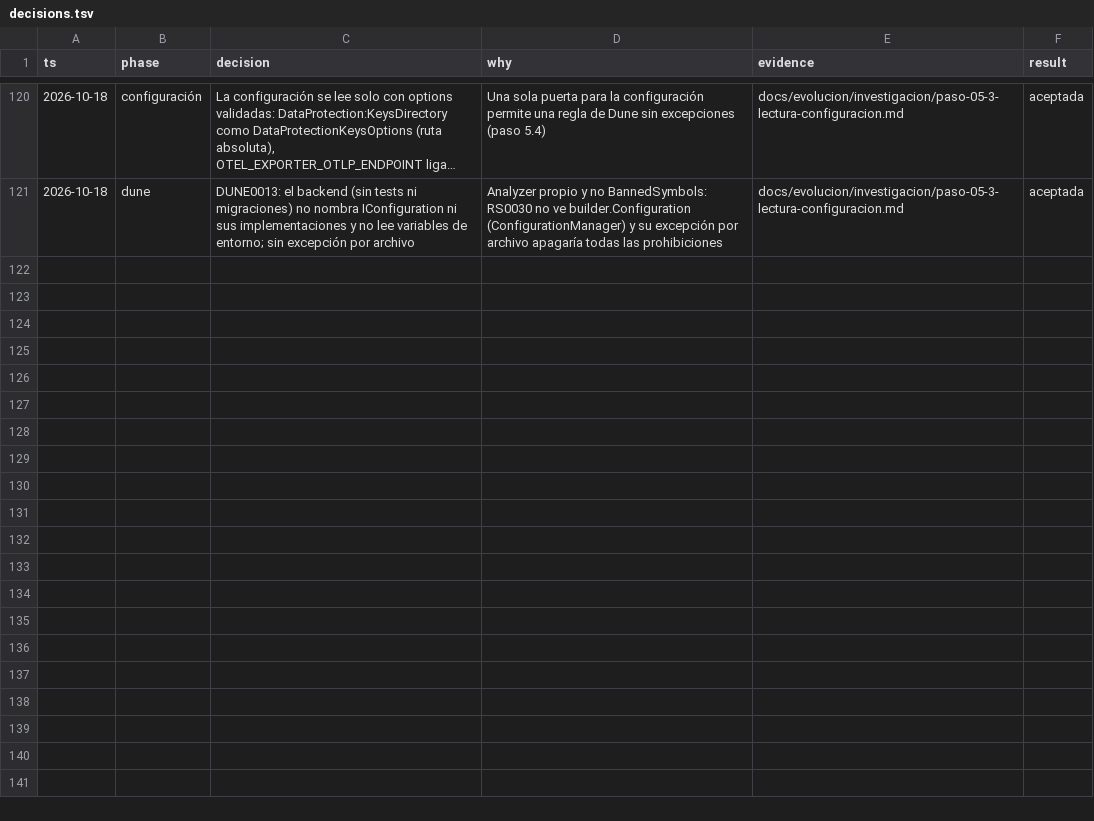
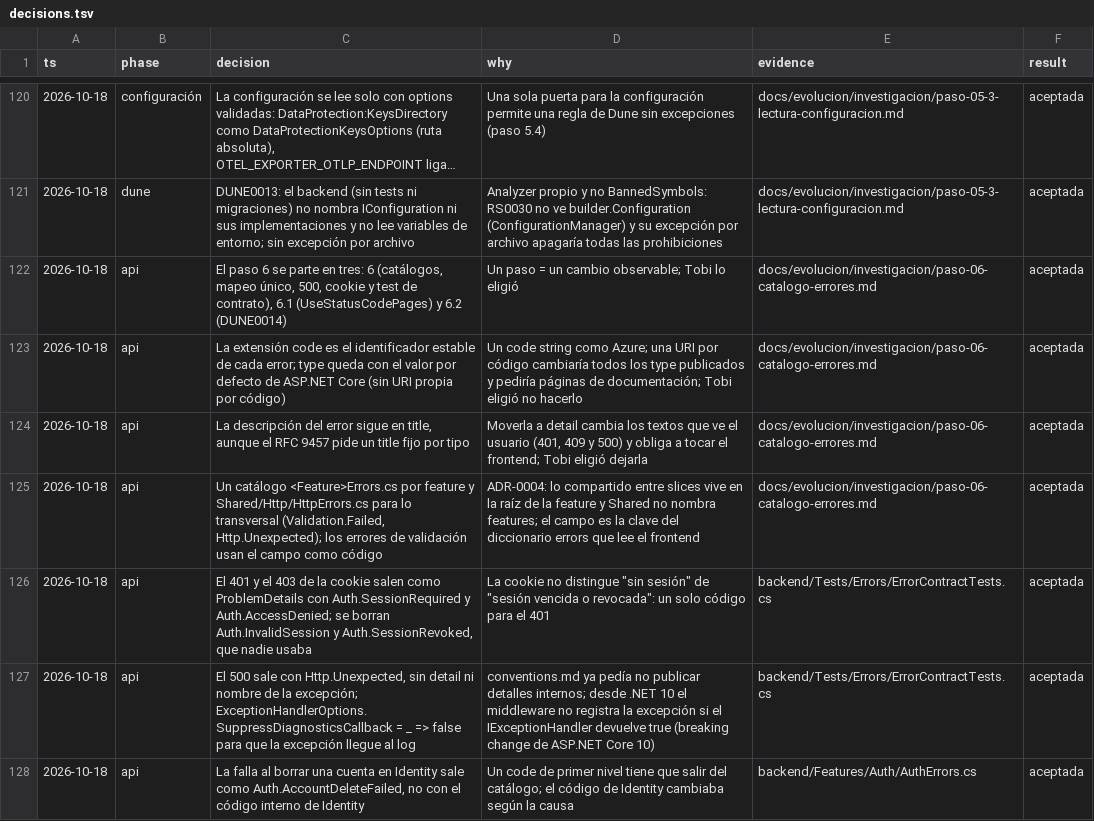
Before and after one commit to tobiasesquivel/full-stack-template, a TSV file: docs/decisions.tsv, drawn as a sheet; only a part is shown, gaps mark what is left out; long unchanged cells end in ….

Commit message:
feat(api): stable error catalog with one ProblemDetails mapping (step 6)
Every error carries a stable `code` from a catalog: <Feature>Errors.cs in
each feature and Shared/Http/HttpErrors.cs for what belongs to none. The
13 inline Error.* calls move to TaskErrors, UserErrors and AuthErrors.
ApiResults maps ErrorType to status once and is also used by the cookie
events and the antiforgery check.

Contract changes:
- 400 validation adds code "Validation.Failed"; errors stays as is.
- 401/403 from the cookie now have a ProblemDetails body with
  Auth.SessionRequired / Auth.AccessDenied (unused InvalidSession and
  SessionRevoked are removed).
- 500 returns Http.Unexpected without detail or exception type. Since
  .NET 10 a handled exception is no longer logged, so
  SuppressDiagnosticsCallback restores the log entry.

ErrorContractTests pins one code per status (400/401/403/404/409/500)
and smoke-api.mjs asserts the codes.

```diff
--- a/docs/decisions.tsv
+++ b/docs/decisions.tsv
@@ -121 +121,8 @@ ts	phase	decision	why	evidence	result
 2026-10-18	dune	DUNE0013: el backend (sin tests ni migraciones) no nombra IConfiguration ni sus implementaciones y no lee variables de entorno; sin excepción por archivo	Analyzer propio y no BannedSymbols: RS0030 no ve builder.Configuration (ConfigurationManager) y su excepción por archivo apagaría todas las prohibiciones	docs/evolucion/investigacion/paso-05-3-lectura-configuracion.md	aceptada
+2026-10-18	api	El paso 6 se parte en tres: 6 (catálogos, mapeo único, 500, cookie y test de contrato), 6.1 (UseStatusCodePages) y 6.2 (DUNE0014)	Un paso = un cambio observable; Tobi lo eligió	docs/evolucion/investigacion/paso-06-catalogo-errores.md	aceptada
+2026-10-18	api	La extensión code es el identificador estable de cada error; type queda con el valor por defecto de ASP.NET Core (sin URI propia por código)	Un code string como Azure; una URI por código cambiaría todos los type publicados y pediría páginas de documentación; Tobi eligió no hacerlo	docs/evolucion/investigacion/paso-06-catalogo-errores.md	aceptada
+2026-10-18	api	La descripción del error sigue en title, aunque el RFC 9457 pide un title fijo por tipo	Moverla a detail cambia los textos que ve el usuario (401, 409 y 500) y obliga a tocar el frontend; Tobi eligió dejarla	docs/evolucion/investigacion/paso-06-catalogo-errores.md	aceptada
+2026-10-18	api	Un catálogo <Feature>Errors.cs por feature y Shared/Http/HttpErrors.cs para lo transversal (Validation.Failed, Http.Unexpected); los errores de validación usan el campo como código	ADR-0004: lo compartido entre slices vive en la raíz de la feature y Shared no nombra features; el campo es la clave del diccionario errors que lee el frontend	docs/evolucion/investigacion/paso-06-catalogo-errores.md	aceptada
+2026-10-18	api	El 401 y el 403 de la cookie salen como ProblemDetails con Auth.SessionRequired y Auth.AccessDenied; se borran Auth.InvalidSession y Auth.SessionRevoked, que nadie usaba	La cookie no distingue "sin sesión" de "sesión vencida o revocada": un solo código para el 401	backend/Tests/Errors/ErrorContractTests.cs	aceptada
+2026-10-18	api	El 500 sale con Http.Unexpected, sin detail ni nombre de la excepción; ExceptionHandlerOptions.SuppressDiagnosticsCallback = _ => false para que la excepción llegue al log	conventions.md ya pedía no publicar detalles internos; desde .NET 10 el middleware no registra la excepción si el IExceptionHandler devuelve true (breaking change de ASP.NET Core 10)	backend/Tests/Errors/ErrorContractTests.cs	aceptada
+2026-10-18	api	La falla al borrar una cuenta en Identity sale como Auth.AccountDeleteFailed, no con el código interno de Identity	Un code de primer nivel tiene que salir del catálogo; el código de Identity cambiaba según la causa	backend/Features/Auth/AuthErrors.cs	aceptada
```
Also changed, not shown: 27 other files.
